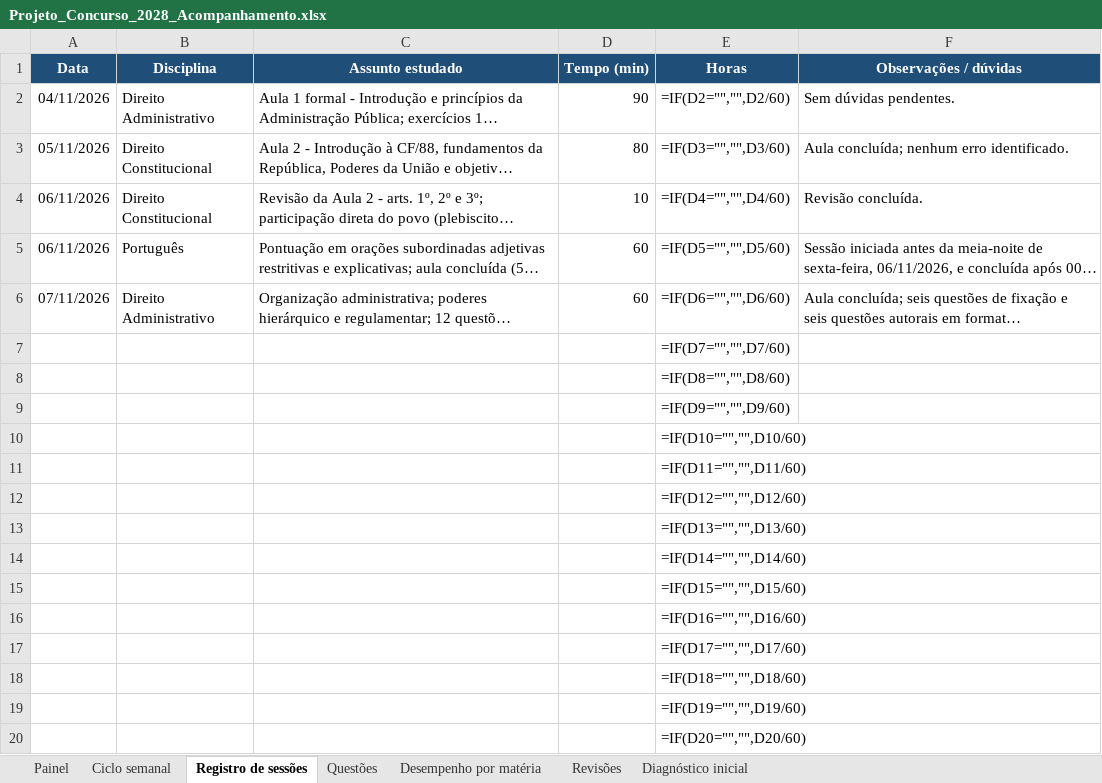
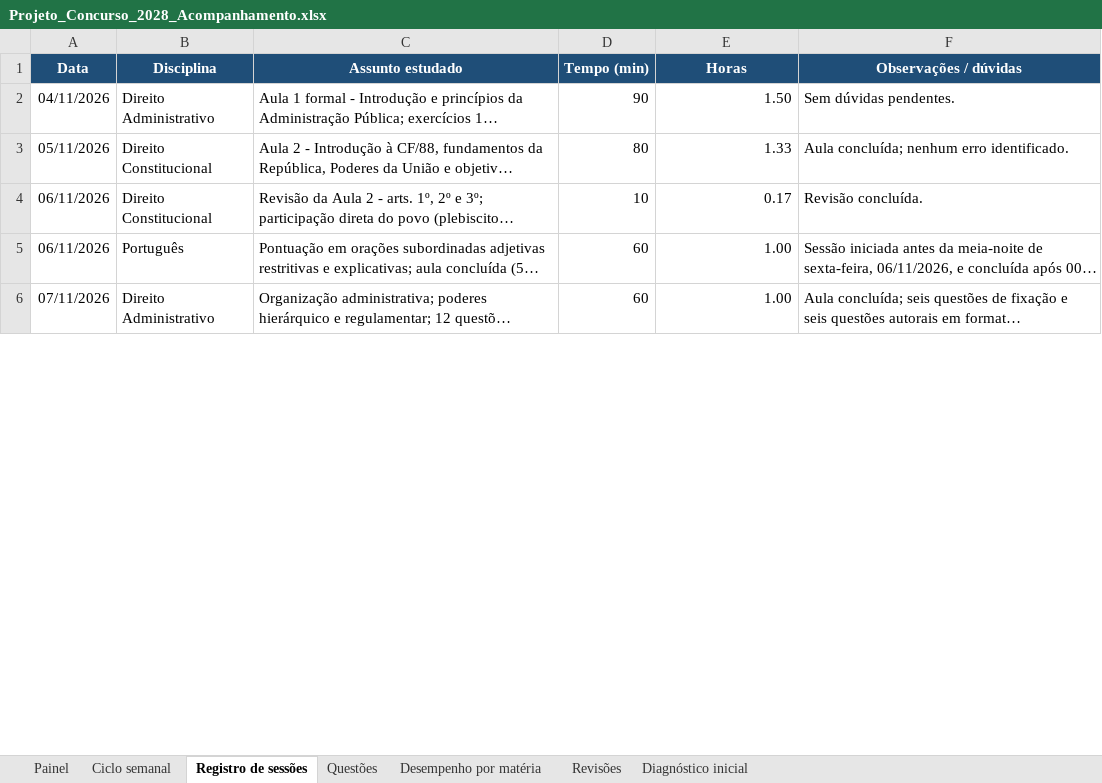
Before and after one commit to tarsovirgilio/study, an Excel workbook: Projeto_Concurso_2028_Acompanhamento.xlsx, sheet Registro de sessões, drawn as a sheet; only a part is shown; long unchanged cells end in …; values as stored, in another font and other column widths than the file's, no borders; formulas without a stored value are shown as written; removed rows and columns are numbered as before the commit, all else as after; the diff covers the shown part only; the diff names each change by its address in the sheet, - before the commit and + after, or states it on an @@ line.

```diff
--- a/Projeto_Concurso_2028_Acompanhamento.xlsx (sheet Registro de sessões)
+++ b/Projeto_Concurso_2028_Acompanhamento.xlsx (sheet Registro de sessões)
-E2 (Horas): =IF(D2="","",D2/60)
+E2 (Horas): 1.50
-E3 (Horas): =IF(D3="","",D3/60)
+E3 (Horas): 1.33
-E4 (Horas): =IF(D4="","",D4/60)
+E4 (Horas): 0.17
-E5 (Horas): =IF(D5="","",D5/60)
+E5 (Horas): 1.00
-E6 (Horas): =IF(D6="","",D6/60)
+E6 (Horas): 1.00
-row 7:  |  |  |  | =IF(D7="","",D7/60)
-row 8:  |  |  |  | =IF(D8="","",D8/60)
-row 9:  |  |  |  | =IF(D9="","",D9/60)
-row 10:  |  |  |  | =IF(D10="","",D10/60)
-row 11:  |  |  |  | =IF(D11="","",D11/60)
-row 12:  |  |  |  | =IF(D12="","",D12/60)
-row 13:  |  |  |  | =IF(D13="","",D13/60)
-row 14:  |  |  |  | =IF(D14="","",D14/60)
-row 15:  |  |  |  | =IF(D15="","",D15/60)
-row 16:  |  |  |  | =IF(D16="","",D16/60)
-row 17:  |  |  |  | =IF(D17="","",D17/60)
-row 18:  |  |  |  | =IF(D18="","",D18/60)
-row 19:  |  |  |  | =IF(D19="","",D19/60)
-row 20:  |  |  |  | =IF(D20="","",D20/60)
```
Also changed, not shown: 1 added row and 181 removed rows elsewhere in this sheet, sheet Questões, sheet Desempenho por matéria, sheet Diagnóstico inicial, sheet Painel, sheet Ciclo semanal, 7 other files.
